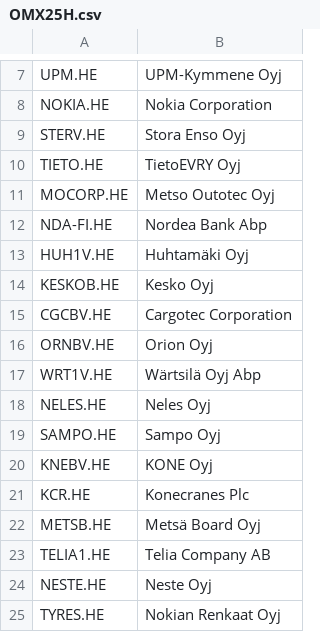
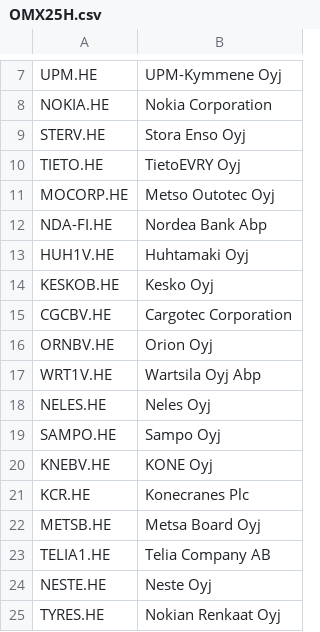
Before and after one commit to jarisokka/ot-harjoitustyo, a CSV file: osakeseuranta/src/data/OMX25H.csv, drawn as a sheet; only a part is shown, gaps mark what is left out; the diff names each change by its address in the sheet, - before the commit and + after, or states it on an @@ line.

```diff
--- a/osakeseuranta/src/data/OMX25H.csv
+++ b/osakeseuranta/src/data/OMX25H.csv
-B13: Huhtamäki Oyj
+B13: Huhtamaki Oyj
-B17: Wärtsilä Oyj Abp
+B17: Wartsila Oyj Abp
-B22: Metsä Board Oyj
+B22: Metsa Board Oyj
```
Also changed, not shown: osakeseuranta/src/data/search_list.csv.
